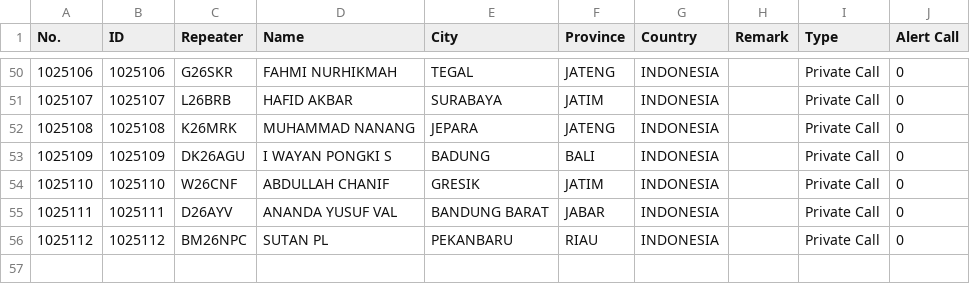
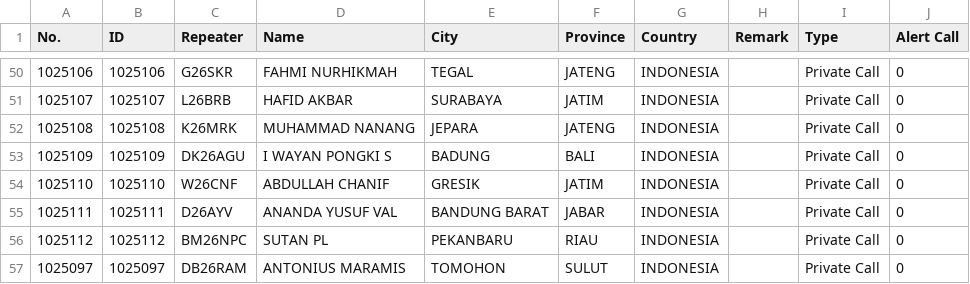
Before and after one commit to tombolptt/file_csv, a CSV file: DMUV32.csv, drawn as a sheet; only a part is shown, gaps mark what is left out.

Commit message:
Update kontak DMUV32.csv otomatis via Aplikasi

```diff
--- a/DMUV32.csv
+++ b/DMUV32.csv
@@ -56 +56,2 @@ No.,ID,Repeater,Name,City,Province,Country,Remark,Type,Alert Call
 1025112,1025112,BM26NPC,SUTAN PL,PEKANBARU,RIAU,INDONESIA,,Private Call,0
+1025097,1025097,DB26RAM,ANTONIUS MARAMIS,TOMOHON,SULUT,INDONESIA,,Private Call,0
```
